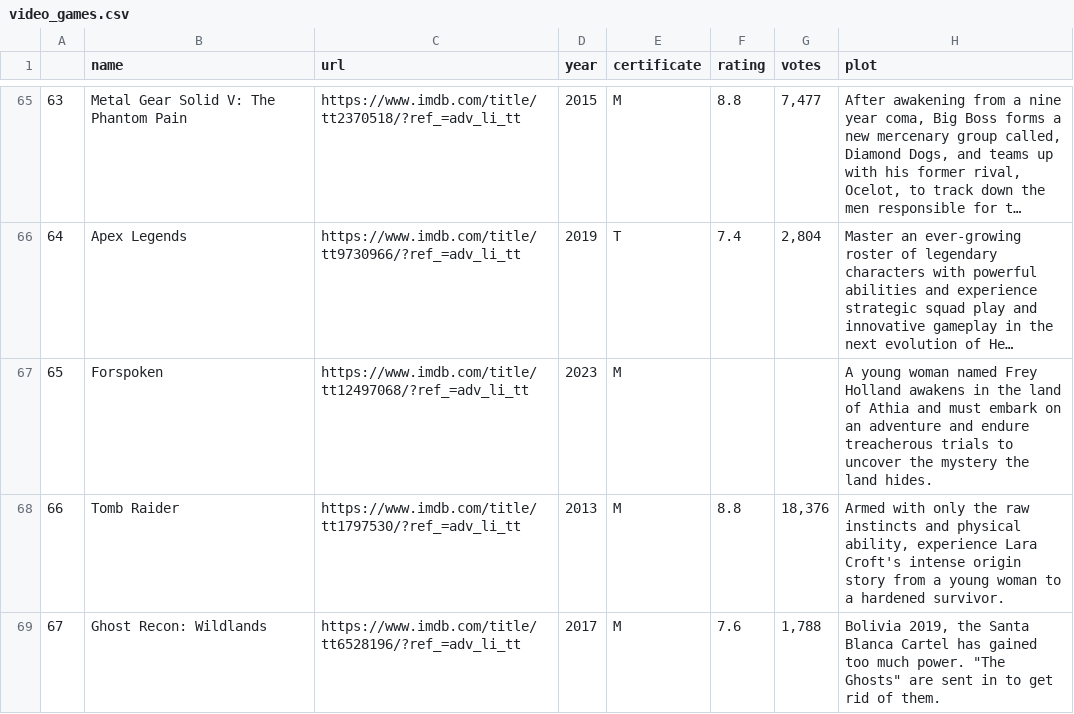
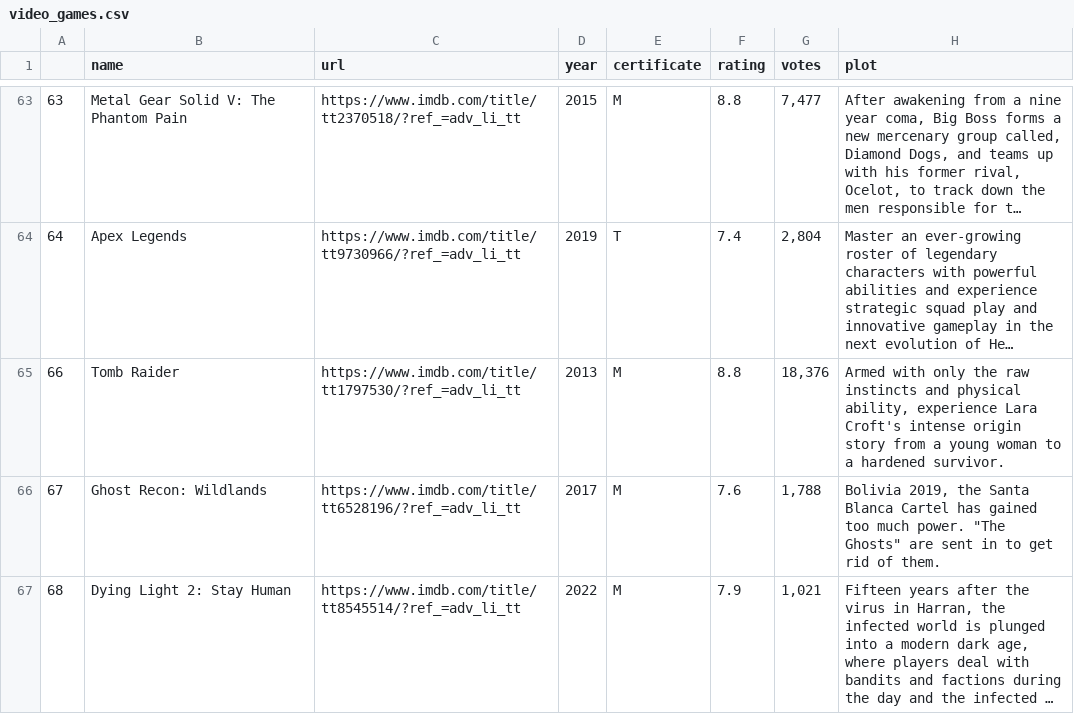
Before and after one commit to shaked777/GameRevive_BACK, a CSV file: video_games.csv, drawn as a sheet; only a part is shown, gaps mark what is left out; the shorter side is filled out with more unchanged rows; long unchanged cells end in …; the diff covers the shown part only; the diff names each change by its address in the sheet, - before the commit and + after, or states it on an @@ line.

```diff
--- a/video_games.csv
+++ b/video_games.csv
-row 67: 65 | Forspoken | https://www.imdb.com/title/tt12497068/?ref_=adv_li_tt | 2023 | M |  |  | A young woman named Frey Holland awakens in the land of Athia and must embark on an adventure and endure treacherous trials to uncover the mystery the land hides.
```
Also changed, not shown: 25 removed rows and 6 edited cells elsewhere in this file, 18 other files.
